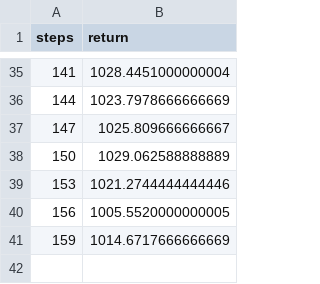
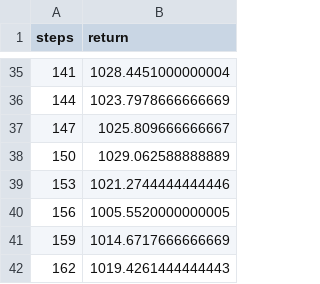
Before and after one commit to StochLab/SlopedTerrainLinearPolicy, a CSV file: experiments/17Oct1/logs/log.csv, drawn as a sheet; only a part is shown, gaps mark what is left out; the diff names each change by its address in the sheet, - before the commit and + after, or states it on an @@ line.

```diff
--- a/experiments/17Oct1/logs/log.csv
+++ b/experiments/17Oct1/logs/log.csv
+row 42: 162 | 1019.4261444444443
```
Also changed, not shown: 3 other files.
